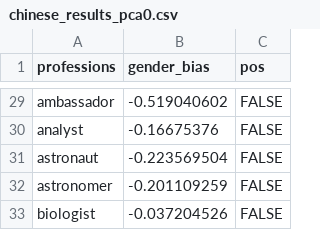
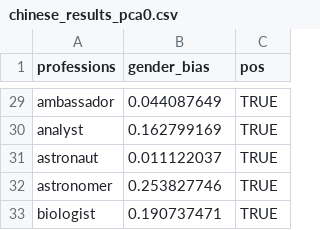
Before and after one commit to Clarkson-Accountability-Transparency/humanlanguages, a CSV file: figures/professionSetsByLanguage/chinese_results_pca0.csv, drawn as a sheet; only a part is shown, gaps mark what is left out; the diff covers the shown part only; the diff names each change by its address in the sheet, - before the commit and + after, or states it on an @@ line.

```diff
--- a/figures/professionSetsByLanguage/chinese_results_pca0.csv
+++ b/figures/professionSetsByLanguage/chinese_results_pca0.csv
-B29 (gender_bias): -0.519040602
+B29 (gender_bias): 0.044087649
-C29:C33 (pos): FALSE
+C29:C33 (pos): TRUE
-B30 (gender_bias): -0.16675376
+B30 (gender_bias): 0.162799169
-B31 (gender_bias): -0.223569504
+B31 (gender_bias): 0.011122037
-B32 (gender_bias): -0.201109259
+B32 (gender_bias): 0.253827746
-B33 (gender_bias): -0.037204526
+B33 (gender_bias): 0.190737471
```
Also changed, not shown: 32 edited cells elsewhere in this file, 2 other files.
